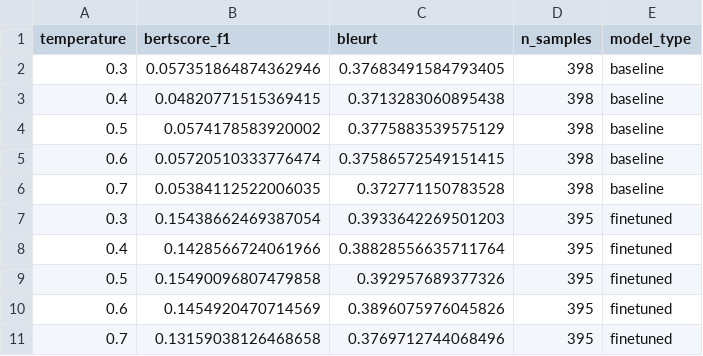
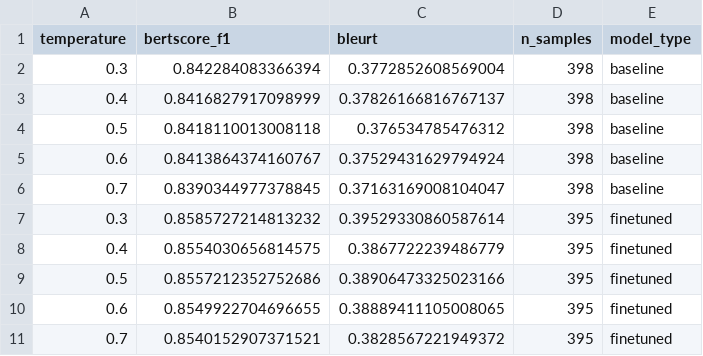
Before and after one commit to Prof-it/user_turn_lora, a CSV file: outputs/Qwen-Qwen2.5-3B-Instruct/temperature_sweep.csv, drawn as a sheet.

```diff
--- a/outputs/Qwen-Qwen2.5-3B-Instruct/temperature_sweep.csv
+++ b/outputs/Qwen-Qwen2.5-3B-Instruct/temperature_sweep.csv
@@ -1,11 +1,11 @@
 temperature,bertscore_f1,bleurt,n_samples,model_type
-0.3,0.057351864874362946,0.37683491584793405,398,baseline
-0.4,0.04820771515369415,0.3713283060895438,398,baseline
-0.5,0.0574178583920002,0.3775883539575129,398,baseline
-0.6,0.05720510333776474,0.37586572549151415,398,baseline
-0.7,0.05384112522006035,0.372771150783528,398,baseline
-0.3,0.15438662469387054,0.3933642269501203,395,finetuned
-0.4,0.1428566724061966,0.38828556635711764,395,finetuned
-0.5,0.15490096807479858,0.392957689377326,395,finetuned
-0.6,0.1454920470714569,0.3896075976045826,395,finetuned
-0.7,0.13159038126468658,0.3769712744068496,395,finetuned
+0.3,0.842284083366394,0.3772852608569004,398,baseline
+0.4,0.8416827917098999,0.37826166816767137,398,baseline
+0.5,0.8418110013008118,0.376534785476312,398,baseline
+0.6,0.8413864374160767,0.37529431629794924,398,baseline
+0.7,0.8390344977378845,0.37163169008104047,398,baseline
+0.3,0.8585727214813232,0.39529330860587614,395,finetuned
+0.4,0.8554030656814575,0.3867722239486779,395,finetuned
+0.5,0.8557212352752686,0.38906473325023166,395,finetuned
+0.6,0.8549922704696655,0.38889411105008065,395,finetuned
+0.7,0.8540152907371521,0.3828567221949372,395,finetuned
```
Also changed, not shown: outputs/LiquidAI-LFM2.5-1.2B-Instruct/temperature_sweep.csv.
